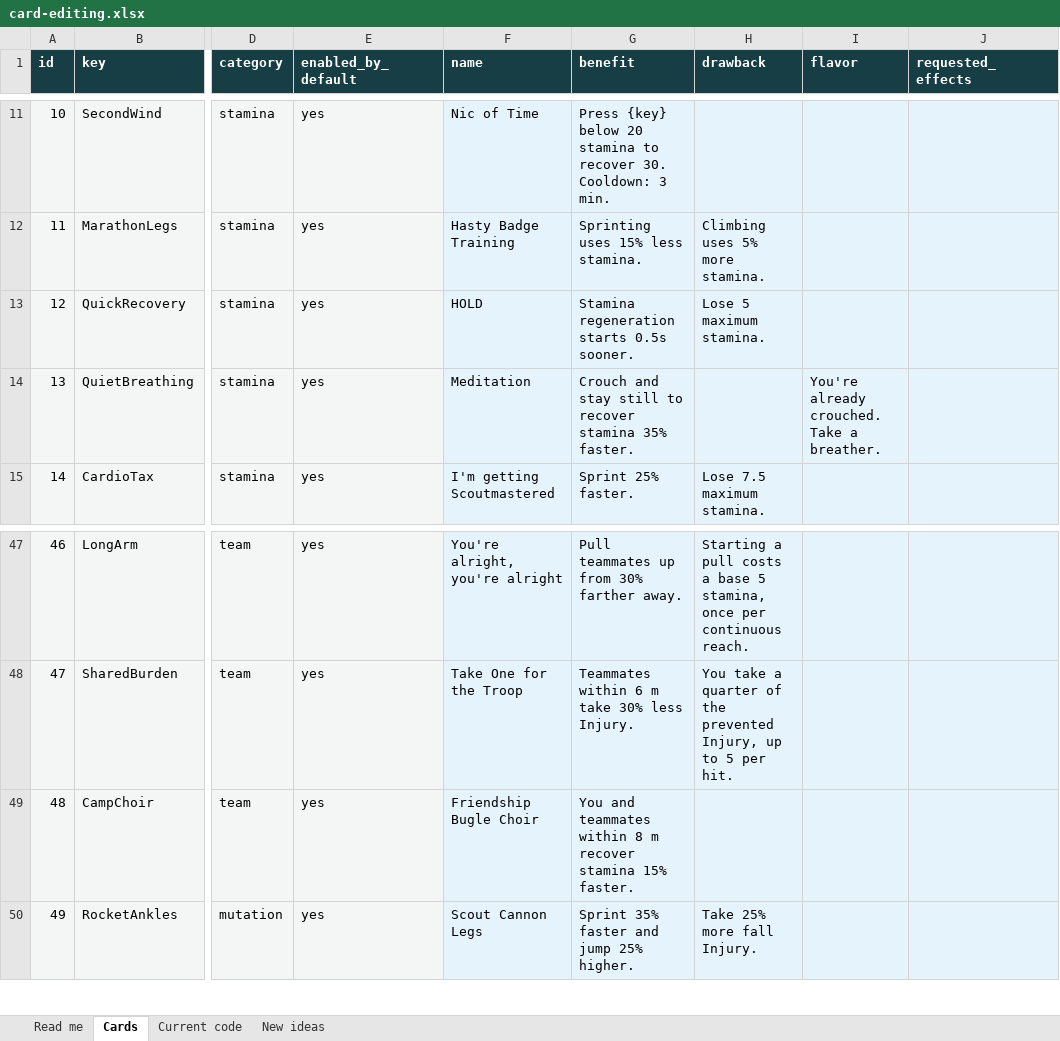
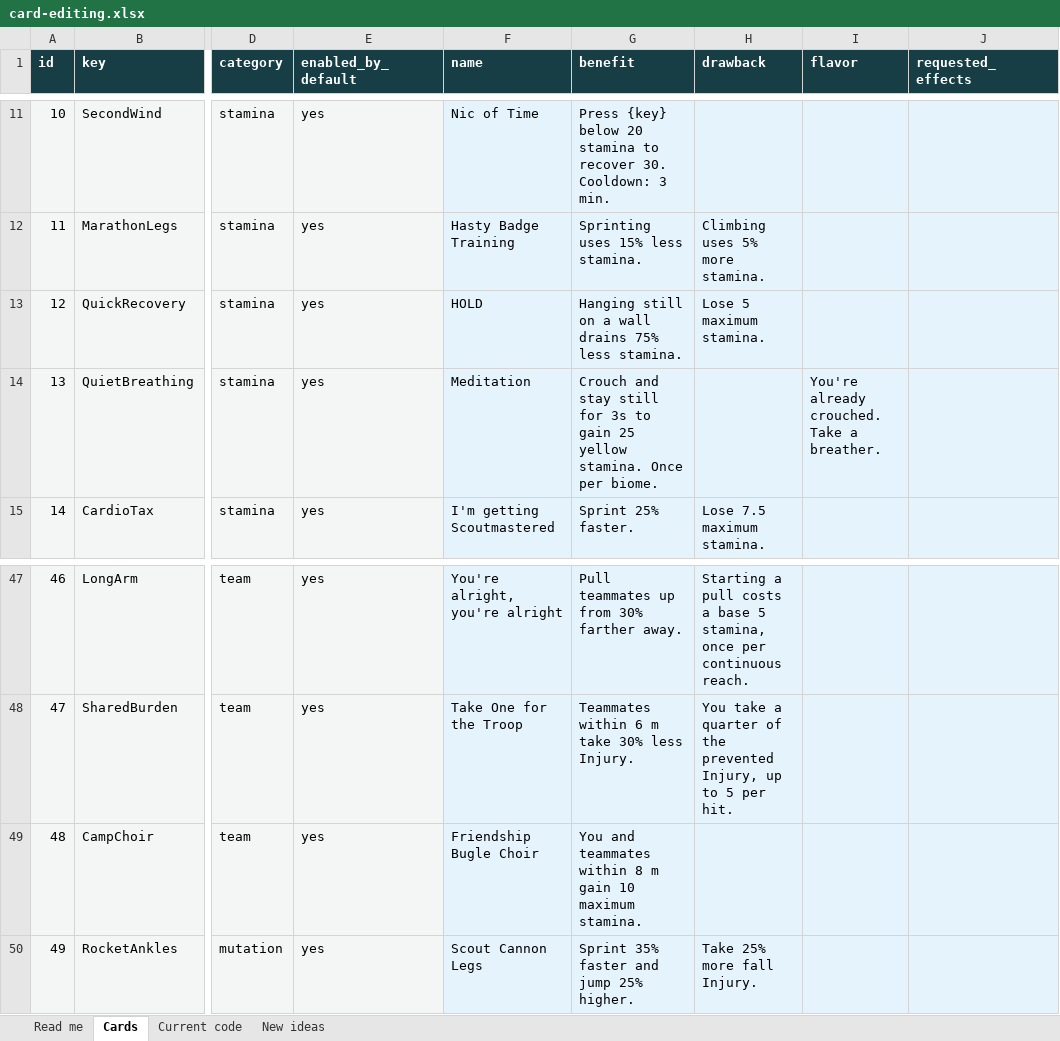
Before and after one commit to NotNic182/PeakCampfireCards, an Excel workbook: design/editable/card-editing.xlsx, sheet Cards, drawn as a sheet; only a part is shown, gaps mark what is left out; values as stored, in another font and other column widths than the file's, no borders; the diff names each change by its address in the sheet, - before the commit and + after, or states it on an @@ line.

Commit message:
Campfire Cards 0.7.4: rarity shift, regen rework, intentional config
0.7.3: Uncommons roll as often as Commons (weights 40/40, reset once into
existing configs), and the three regen-speed benefits became real effects -
HOLD refunds 75% of the grip drain charged while hanging still on a wall
(the refund pattern, so the stamina-cost cap cannot shave it and climb
jumps out of a rest are never discounted), Meditation grants 25 yellow
stamina after 3s of crouching still once per biome (holding the charge
while the yellow bar is full), and Friendship Bugle Choir is a +10 max
stamina aura. Regen as a drawback stat is unchanged.

0.7.4: the config is the lobby options only - OfferCount, Drawbacks,
AllowDuplicates, MythicsEnabled and a DisabledCards list. Card numbers,
rarity weights, the cost cap, the stamina floor and the difficulty tiers
now ship in the design sheets compiled into the mod and cannot be edited
per player. Entries older versions wrote (the 64 per-card sections and the
balance knobs) are removed from the file once on launch; a card someone
had disabled moves into DisabledCards instead of coming back silently.

```diff
--- a/design/editable/card-editing.xlsx (sheet Cards)
+++ b/design/editable/card-editing.xlsx (sheet Cards)
-G13 (benefit): Stamina regeneration starts 0.5s sooner.
+G13 (benefit): Hanging still on a wall drains 75% less stamina.
-G14 (benefit): …stay still to recover stamina 35% faster.
+G14 (benefit): …stay still for 3s to gain 25 yellow stamina. Once per biome.
-G49 (benefit): …8 m recover stamina 15% faster.
+G49 (benefit): …8 m gain 10 maximum stamina.
```
Also changed, not shown: sheet Current code, sheet Read me, design/editable/card-sheet.xlsx, 17 other files.
